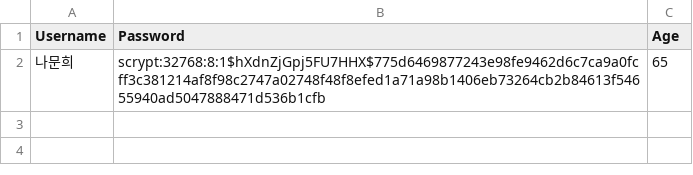
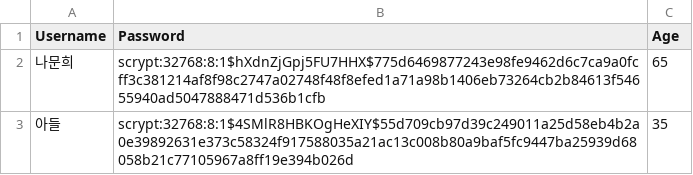
Before and after one commit to GuhyupLee/ESTSoft_Hackathon_team4, a CSV file: app/users/users.csv, drawn as a sheet; the diff names each change by its address in the sheet, - before the commit and + after, or states it on an @@ line.

```diff
--- a/app/users/users.csv
+++ b/app/users/users.csv
+row 3: 아들 | scrypt:32768:8:1$4SMlR8HBKOgHeXIY$55d709cb97d39c249011a25d58eb4b2a0e39892631e373c58324f917588035a21ac13c008b80a9baf5fc9447ba25939d68058b21c77105967a8ff19e394b026d | 35
```
Also changed, not shown: app/data/responses.csv, app/guardian/guardian.csv, 6 other files.
